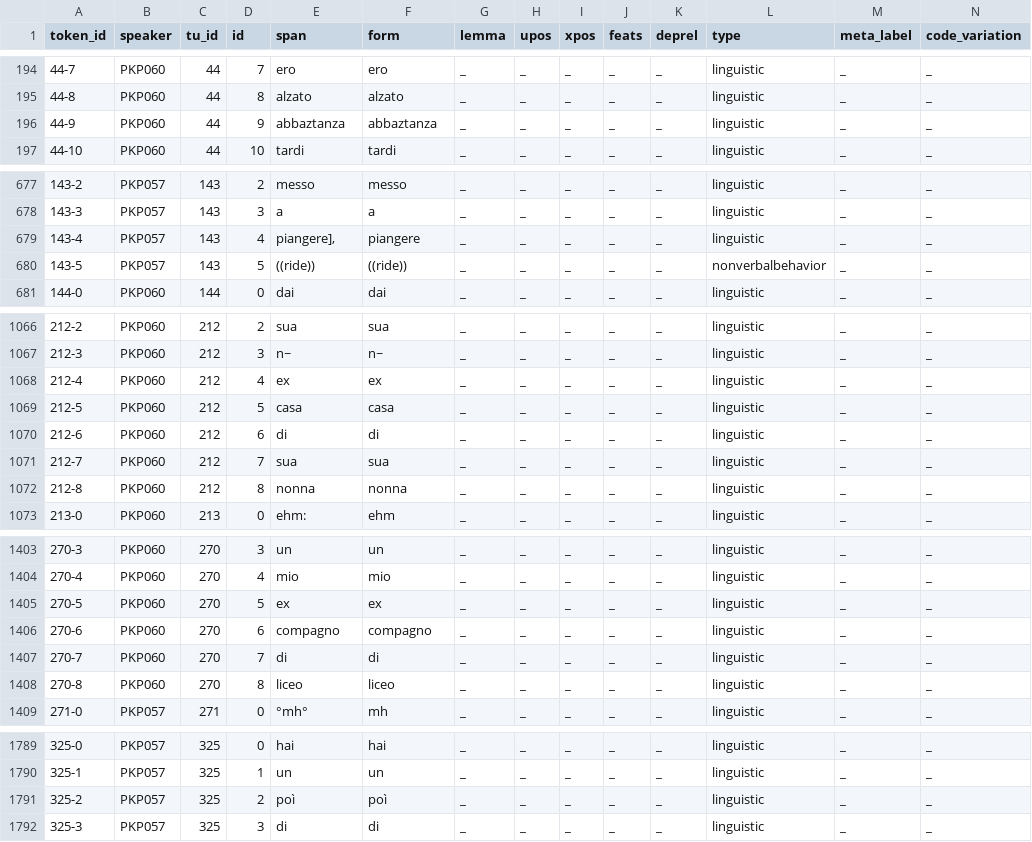
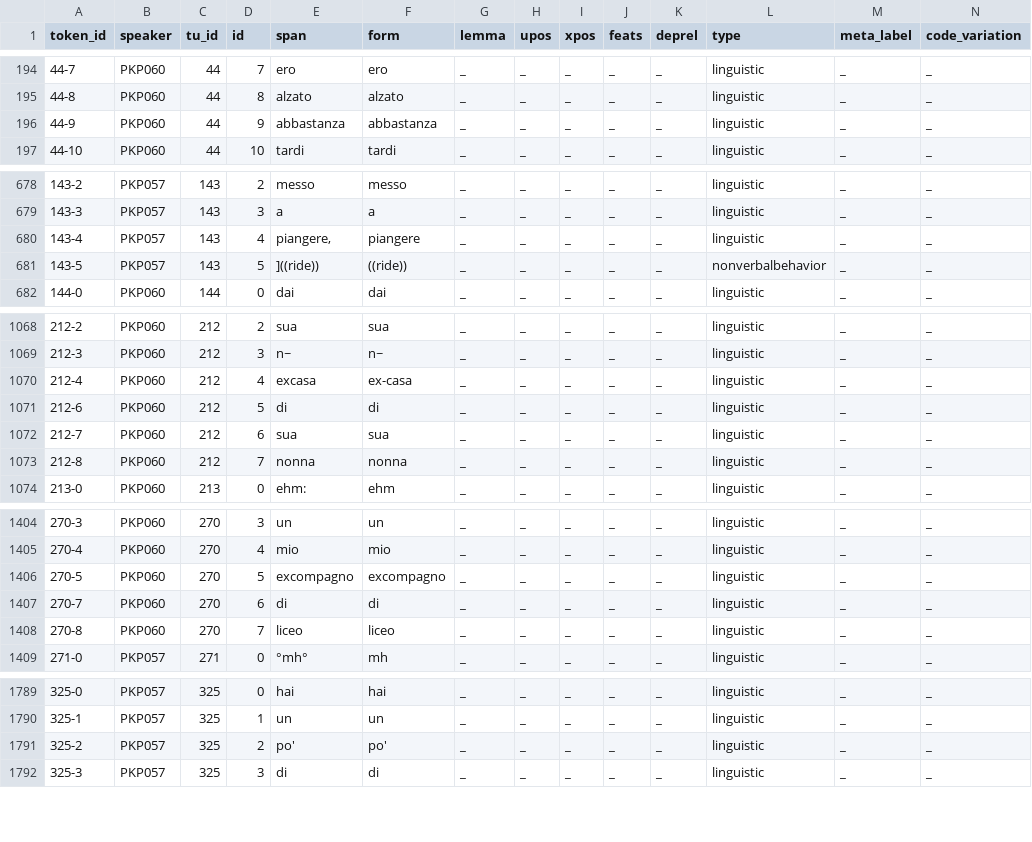
Before and after one commit to KIParla/KIPasti, a TSV file: tsv/KPN014.vert.tsv, drawn as a sheet; only a part is shown, gaps mark what is left out; removed rows and columns are numbered as before the commit, all else as after; rows hold the shown columns only; the diff covers the shown part only; the diff names each change by its address in the sheet, - before the commit and + after, or states it on an @@ line.

```diff
--- a/tsv/KPN014.vert.tsv
+++ b/tsv/KPN014.vert.tsv
-E196 (span): abbaztanza
+E196 (span): abbastanza
-F196 (form): abbaztanza
+F196 (form): abbastanza
-E680 (span): piangere],
+E680 (span): piangere,
-E681 (span): ((ride))
+E681 (span): ]((ride))
-E1070 (span): ex
+E1070 (span): excasa
-F1070 (form): ex
+F1070 (form): ex-casa
-row 1069: 212-5 | PKP060 | 212 | 5 | casa | casa | _ | _ | _ | _ | _ | linguistic | _ | _
-D1071 (id): 6
+D1071 (id): 5
-D1072 (id): 7
+D1072 (id): 6
-D1073 (id): 8
+D1073 (id): 7
-E1406 (span): ex
+E1406 (span): excompagno
-F1406 (form): ex
+F1406 (form): excompagno
-row 1406: 270-6 | PKP060 | 270 | 6 | compagno | compagno | _ | _ | _ | _ | _ | linguistic | _ | _
-D1407 (id): 7
+D1407 (id): 6
-D1408 (id): 8
+D1408 (id): 7
-E1791 (span): poì
+E1791 (span): po'
-F1791 (form): poì
+F1791 (form): po'
```
Also changed, not shown: 2 added rows, 1 removed row and 30 edited cells elsewhere in this file.
